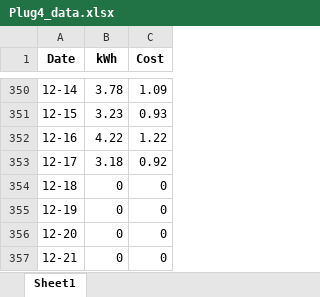
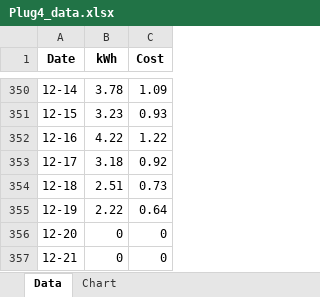
Before and after one commit to Wolfiemare/PowerMonitor, an Excel workbook: Plug4_data.xlsx, sheet Data, drawn as a sheet; only a part is shown, gaps mark what is left out; values as stored, in another font and other column widths than the file's, no borders; the diff names each change by its address in the sheet, - before the commit and + after, or states it on an @@ line.

```diff
--- a/Plug4_data.xlsx (sheet Data)
+++ b/Plug4_data.xlsx (sheet Data)
-sheet tab: Sheet1
+sheet tab: Data
+sheet tab: Chart
-B354 (kWh): 0
+B354 (kWh): 2.51
-C354 (Cost): 0
+C354 (Cost): 0.73
-B355 (kWh): 0
+B355 (kWh): 2.22
-C355 (Cost): 0
+C355 (Cost): 0.64
```
Also changed, not shown: charts or pictures, Plug1_data.xlsx, Plug2_data.xlsx, 8 other files.
